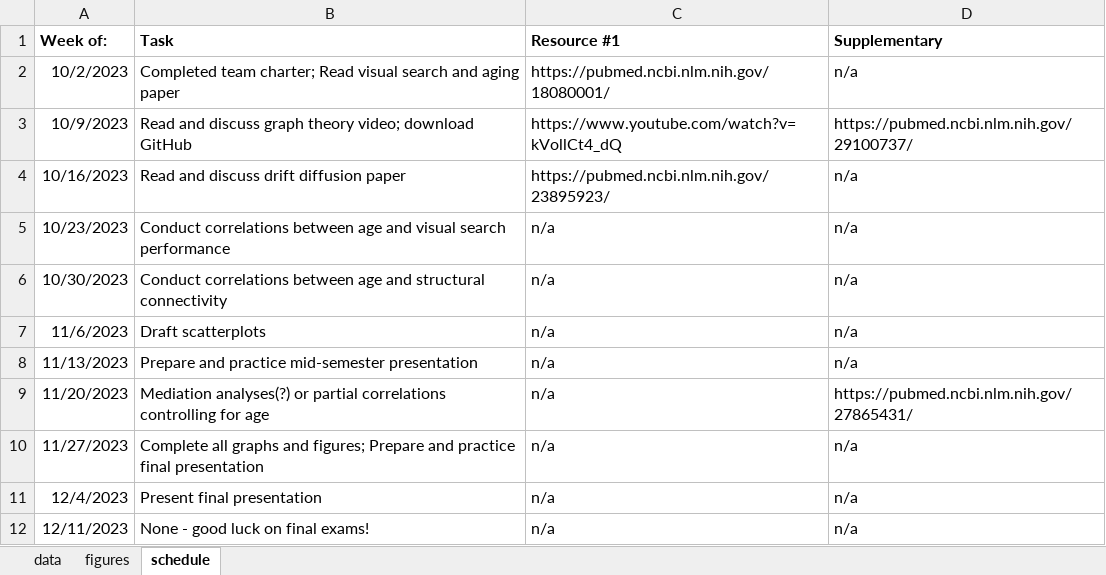
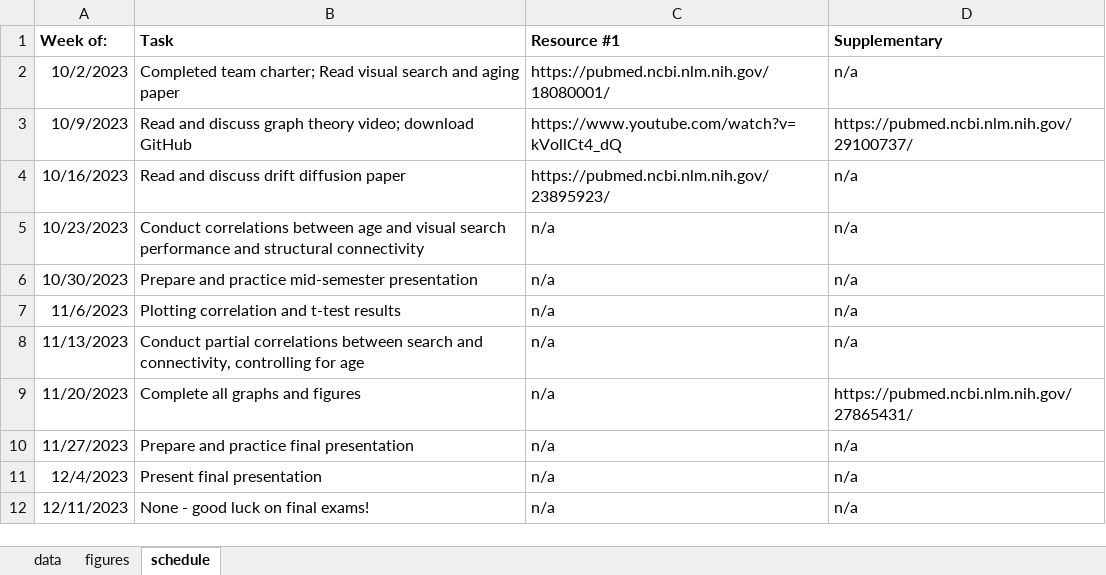
Before and after one commit to jimzhang629/CNRIFall23, an Excel workbook: VisAtten.05_CNRI.xlsx, sheet schedule, drawn as a sheet; values as stored, in another font and other column widths than the file's, no borders; the diff names each change by its address in the sheet, - before the commit and + after, or states it on an @@ line.

Commit message:
updated schedule and added task figure

```diff
--- a/VisAtten.05_CNRI.xlsx (sheet schedule)
+++ b/VisAtten.05_CNRI.xlsx (sheet schedule)
-B5 (Task): …search performance
+B5 (Task): …search performance and structural connectivity
-B6 (Task): Conduct correlations between age and structural connectivity
+B6 (Task): Prepare and practice mid-semester presentation
-B7 (Task): Draft scatterplots
+B7 (Task): Plotting correlation and t-test results
-B8 (Task): Prepare and practice mid-semester presentation
+B8 (Task): Conduct partial correlations between search and connectivity, controlling for age
-B9 (Task): Mediation analyses(?) or partial correlations controlling for age
+B9 (Task): Complete all graphs and figures
-B10 (Task): Complete all graphs and figures; Prepare and…
+B10 (Task): Prepare and…
```
Also changed, not shown: 1 other file.
